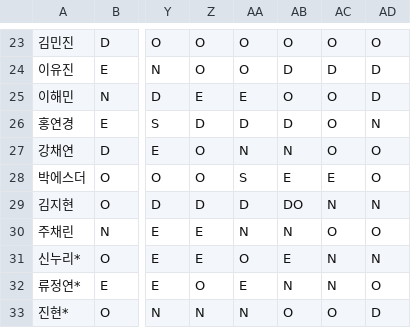
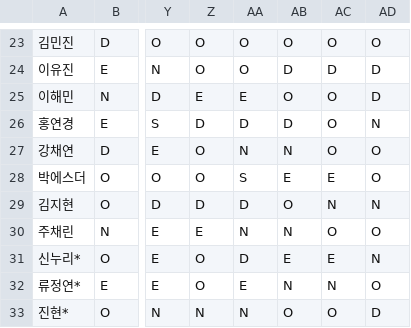
Before and after one commit to sta5048/my-er-duty, a CSV file: data/duty_2026_07.csv, drawn as a sheet; only a part is shown, gaps mark what is left out; the diff names each change by its address in the sheet, - before the commit and + after, or states it on an @@ line.

Commit message:
Update duty_2026_07.csv

```diff
--- a/data/duty_2026_07.csv
+++ b/data/duty_2026_07.csv
-AB29: DO
+AB29: O
-Z31: E
+Z31: O
-AA31: O
+AA31: D
-AC31: N
+AC31: E
```
